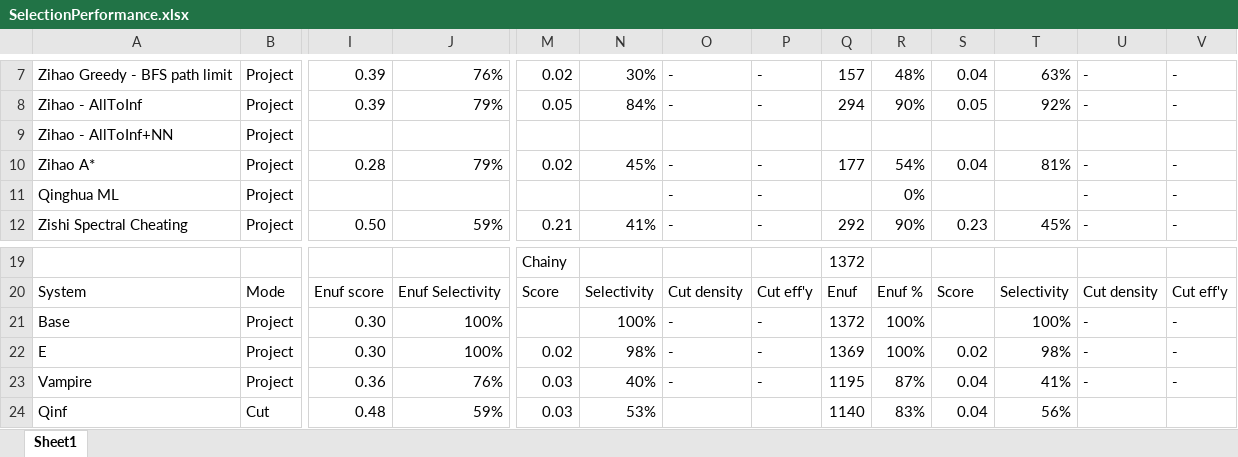
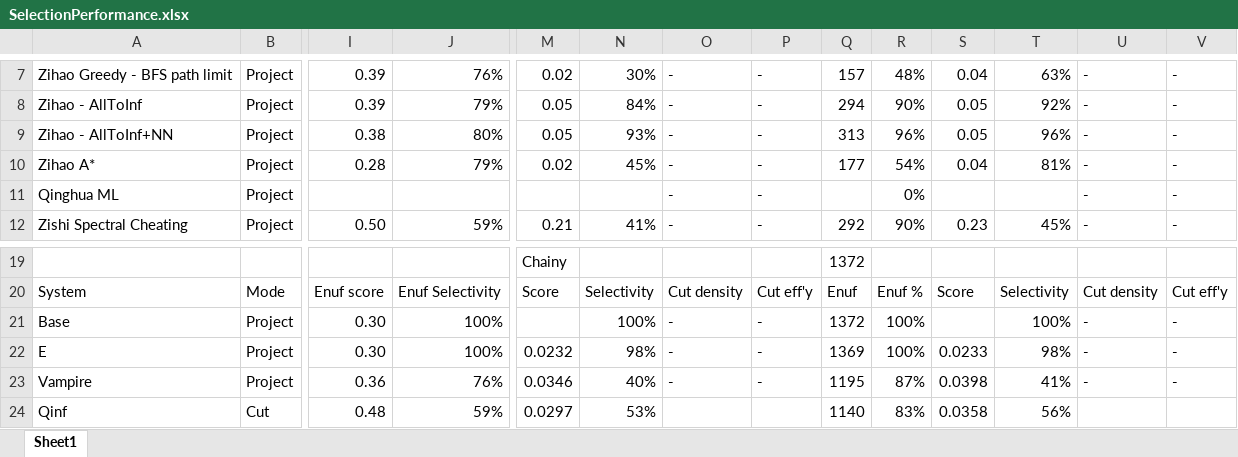
Before and after one commit to geoffgeoffgeoff3/AxiomSelection, an Excel workbook: SelectionPerformance.xlsx, sheet Sheet1, drawn as a sheet; only a part is shown, gaps mark what is left out; values as stored, in another font and other column widths than the file's, no borders; removed rows and columns are numbered as before the commit, all else as after; rows hold the shown columns only; the diff names each change by its address in the sheet, - before the commit and + after, or states it on an @@ line.

```diff
--- a/SelectionPerformance.xlsx (sheet Sheet1)
+++ b/SelectionPerformance.xlsx (sheet Sheet1)
-row 9: Zihao - AllToInf+NN | Project
+row 9: Zihao - AllToInf+NN | Project | 0.38 | 80% | 0.05 | 93% | - | - | 313 | 96% | 0.05 | 96% | - | -
-M22: 0.02
+M22: 0.0232
-S22: 0.02
+S22: 0.0233
-M23: 0.03
+M23: 0.0346
-S23: 0.04
+S23: 0.0398
-M24: 0.03
+M24: 0.0297
-S24: 0.04
+S24: 0.0358
```
Also changed, not shown: 2 other files.
